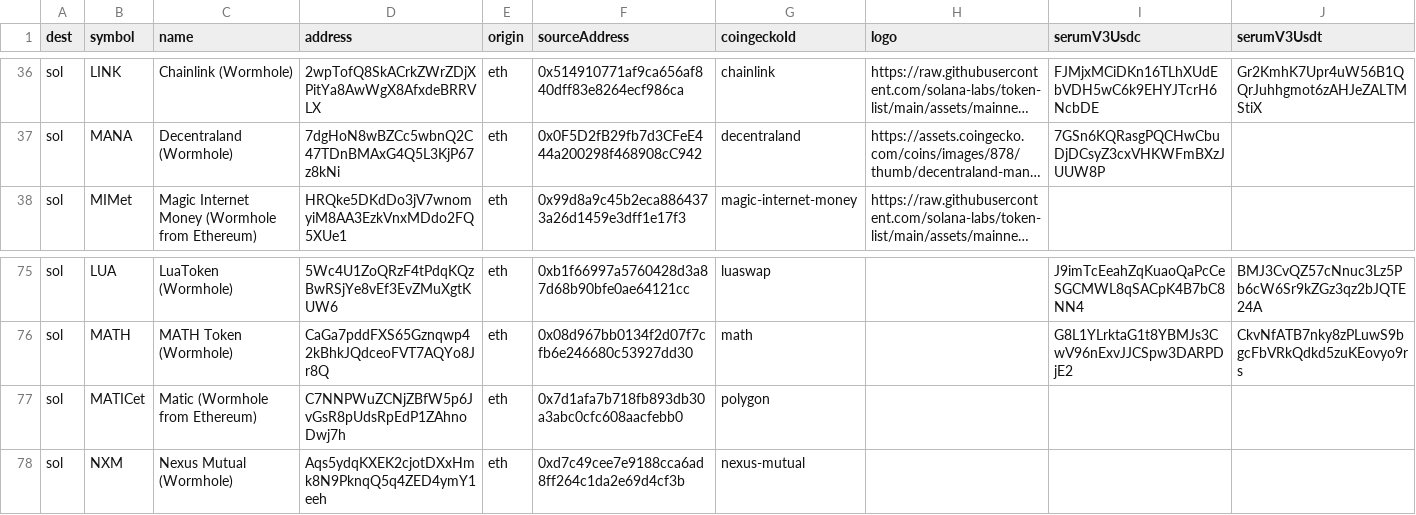
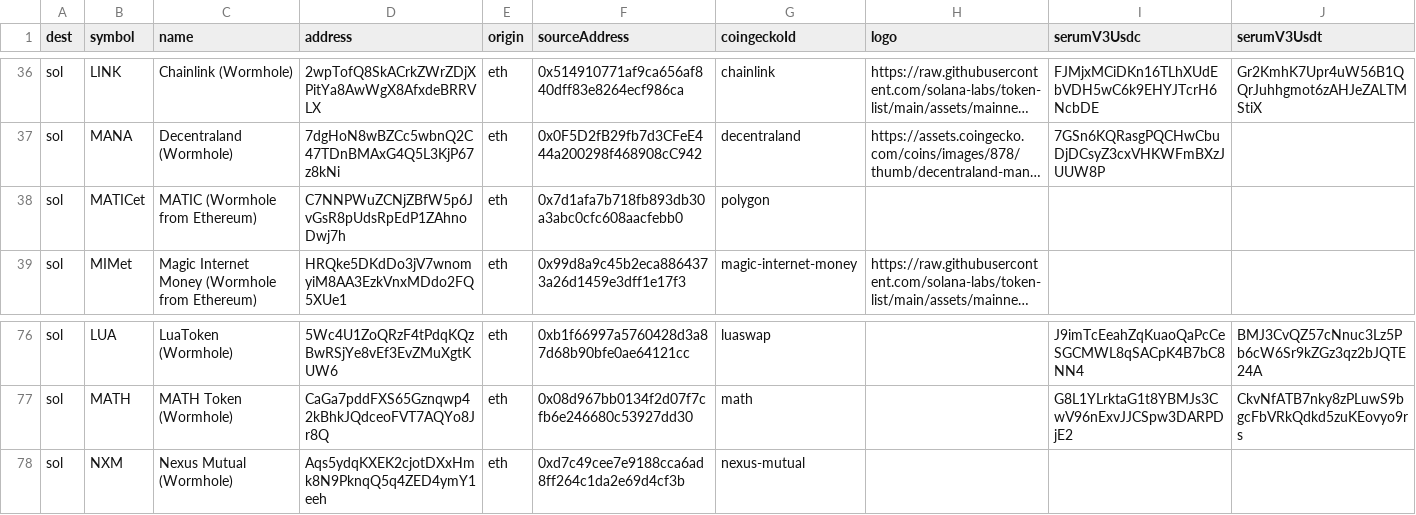
Before and after one commit to wormhole-foundation/wormhole-token-list, a CSV file: content/by_dest.csv, drawn as a sheet; only a part is shown, gaps mark what is left out; long unchanged cells end in …; removed rows and columns are numbered as before the commit, all else as after; the diff names each change by its address in the sheet, - before the commit and + after, or states it on an @@ line.

Commit message:
add MATICet logo; revise MATICpo logo to reflect polygon's new purple logo

```diff
--- a/content/by_dest.csv
+++ b/content/by_dest.csv
+row 38: sol | MATICet | MATIC (Wormhole from Ethereum) | C7NNPWuZCNjZBfW5p6JvGsR8pUdsRpEdP1ZAhnoDwj7h | eth | 0x7d1afa7b718fb893db30a3abc0cfc608aacfebb0 | polygon
-row 77: sol | MATICet | Matic (Wormhole from Ethereum) | C7NNPWuZCNjZBfW5p6JvGsR8pUdsRpEdP1ZAhnoDwj7h | eth | 0x7d1afa7b718fb893db30a3abc0cfc608aacfebb0 | polygon
```
Also changed, not shown: content/by_source.csv, 7 other files.
